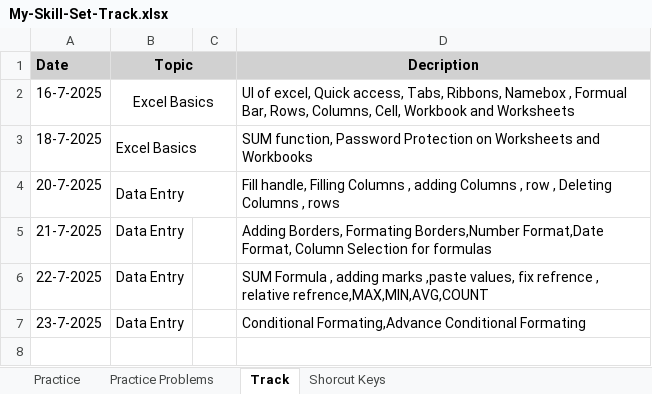
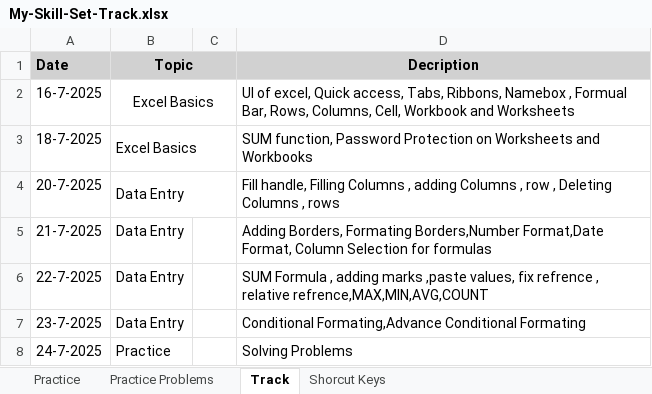
Before and after one commit to RealHaroon/Data-Analytics, an Excel workbook: Excel/My-Skill-Set-Track.xlsx, sheet Track, drawn as a sheet; values as stored, in another font and other column widths than the file's, no borders; the diff names each change by its address in the sheet, - before the commit and + after, or states it on an @@ line.

Commit message:
Practice ( 24-7-2025 )

```diff
--- a/Excel/My-Skill-Set-Track.xlsx (sheet Track)
+++ b/Excel/My-Skill-Set-Track.xlsx (sheet Track)
+row 8: 24-7-2025 | Practice |  | Solving Problems
```
Also changed, not shown: sheet Practice Problems, formulas that keep their value.
